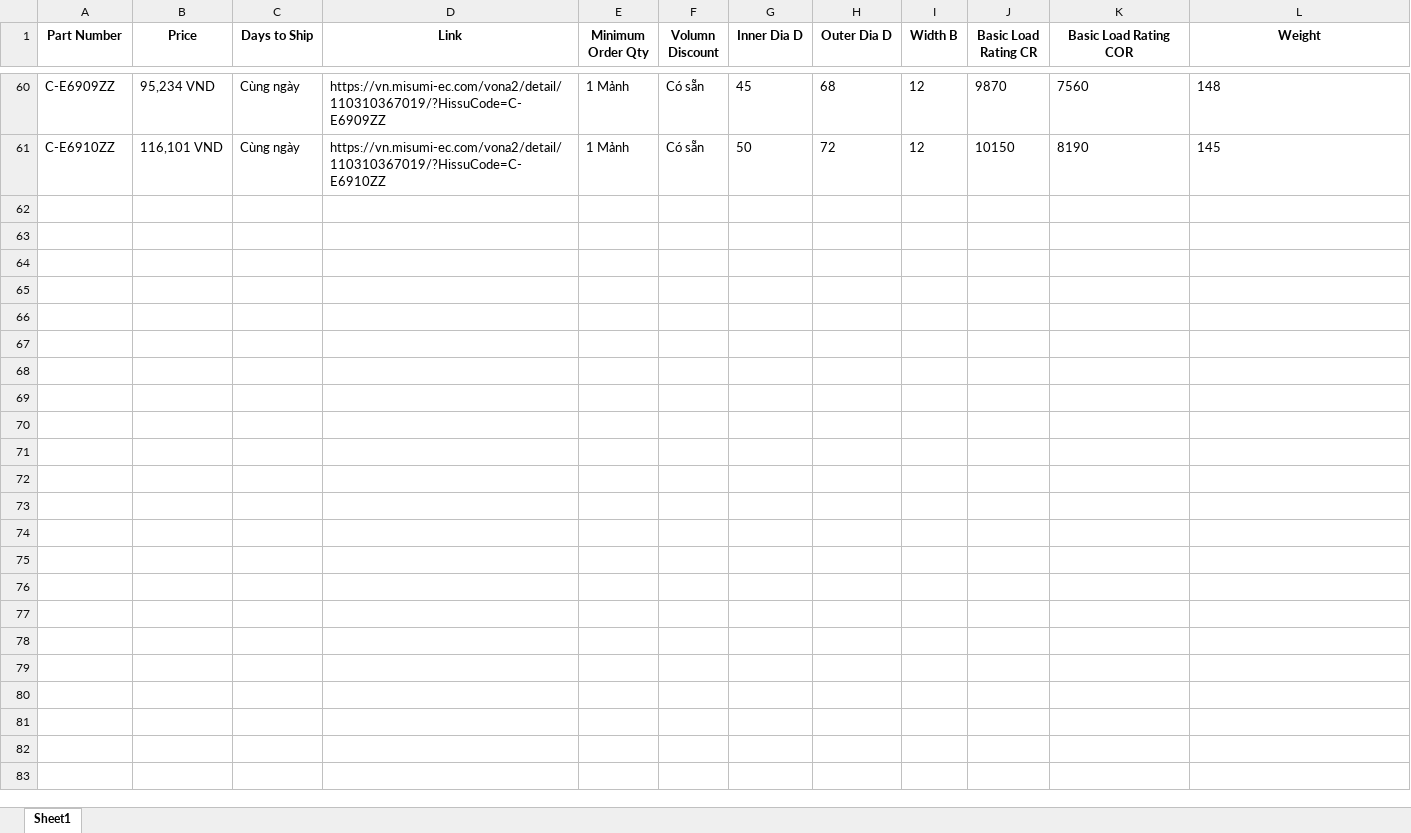
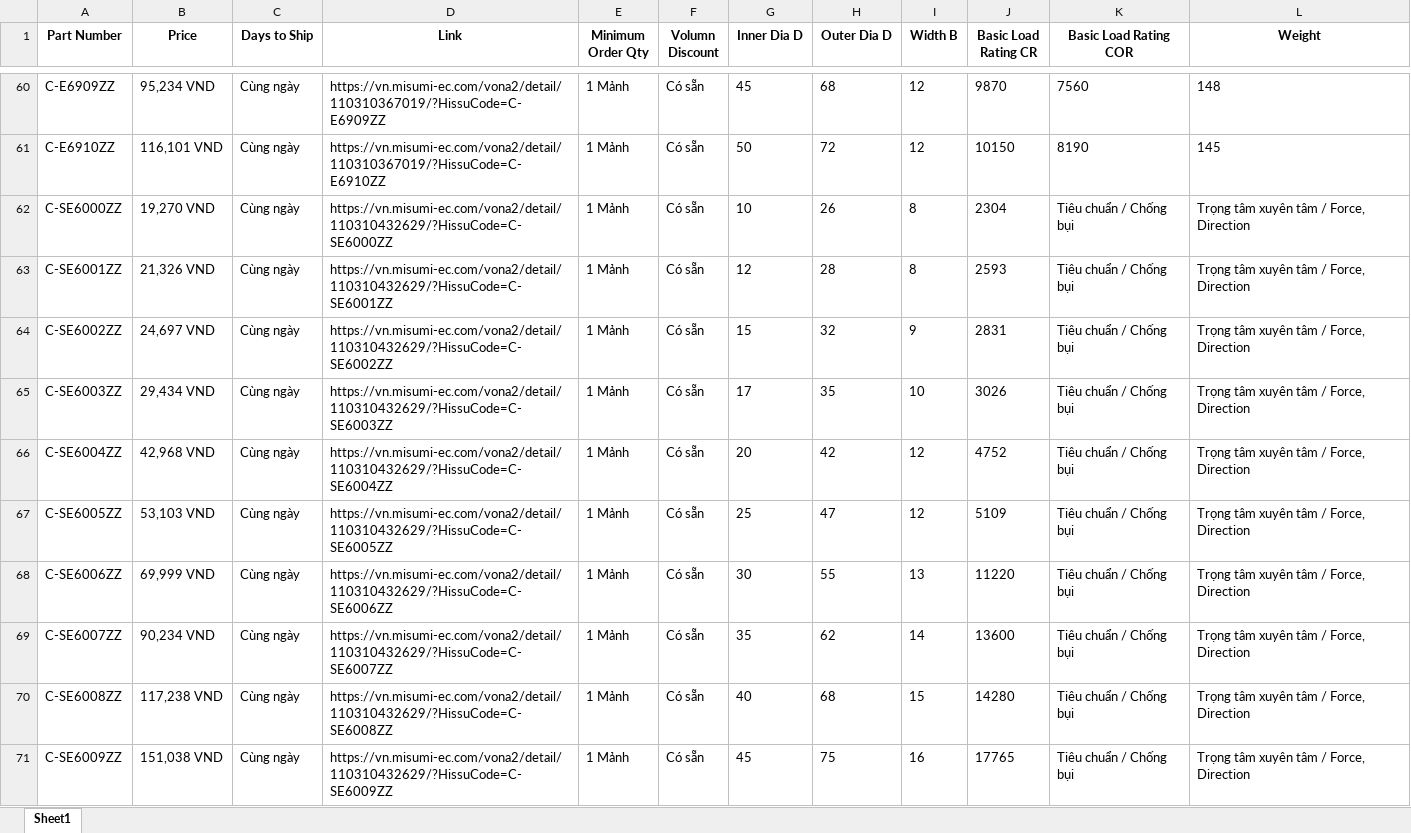
Before and after one commit to HTL2910/Chay-Code, an Excel workbook: misumi_bearings_4_col.xlsx, sheet Sheet1, drawn as a sheet; only a part is shown, gaps mark what is left out; values as stored, in another font and other column widths than the file's, no borders; the diff covers the shown part only; the diff names each change by its address in the sheet, - before the commit and + after, or states it on an @@ line.

```diff
--- a/misumi_bearings_4_col.xlsx (sheet Sheet1)
+++ b/misumi_bearings_4_col.xlsx (sheet Sheet1)
+row 62: C-SE6000ZZ | 19,270 VND | Cùng ngày | https://vn.misumi-ec.com/vona2/detail/110310432629/?HissuCode=C-SE6000ZZ | 1 Mảnh | Có sẵn | 10 | 26 | 8 | 2304 | Tiêu chuẩn / Chống bụi | Trọng tâm xuyên tâm / Force, Direction
+row 63: C-SE6001ZZ | 21,326 VND | Cùng ngày | https://vn.misumi-ec.com/vona2/detail/110310432629/?HissuCode=C-SE6001ZZ | 1 Mảnh | Có sẵn | 12 | 28 | 8 | 2593 | Tiêu chuẩn / Chống bụi | Trọng tâm xuyên tâm / Force, Direction
+row 64: C-SE6002ZZ | 24,697 VND | Cùng ngày | https://vn.misumi-ec.com/vona2/detail/110310432629/?HissuCode=C-SE6002ZZ | 1 Mảnh | Có sẵn | 15 | 32 | 9 | 2831 | Tiêu chuẩn / Chống bụi | Trọng tâm xuyên tâm / Force, Direction
+row 65: C-SE6003ZZ | 29,434 VND | Cùng ngày | https://vn.misumi-ec.com/vona2/detail/110310432629/?HissuCode=C-SE6003ZZ | 1 Mảnh | Có sẵn | 17 | 35 | 10 | 3026 | Tiêu chuẩn / Chống bụi | Trọng tâm xuyên tâm / Force, Direction
+row 66: C-SE6004ZZ | 42,968 VND | Cùng ngày | https://vn.misumi-ec.com/vona2/detail/110310432629/?HissuCode=C-SE6004ZZ | 1 Mảnh | Có sẵn | 20 | 42 | 12 | 4752 | Tiêu chuẩn / Chống bụi | Trọng tâm xuyên tâm / Force, Direction
+row 67: C-SE6005ZZ | 53,103 VND | Cùng ngày | https://vn.misumi-ec.com/vona2/detail/110310432629/?HissuCode=C-SE6005ZZ | 1 Mảnh | Có sẵn | 25 | 47 | 12 | 5109 | Tiêu chuẩn / Chống bụi | Trọng tâm xuyên tâm / Force, Direction
+row 68: C-SE6006ZZ | 69,999 VND | Cùng ngày | https://vn.misumi-ec.com/vona2/detail/110310432629/?HissuCode=C-SE6006ZZ | 1 Mảnh | Có sẵn | 30 | 55 | 13 | 11220 | Tiêu chuẩn / Chống bụi | Trọng tâm xuyên tâm / Force, Direction
+row 69: C-SE6007ZZ | 90,234 VND | Cùng ngày | https://vn.misumi-ec.com/vona2/detail/110310432629/?HissuCode=C-SE6007ZZ | 1 Mảnh | Có sẵn | 35 | 62 | 14 | 13600 | Tiêu chuẩn / Chống bụi | Trọng tâm xuyên tâm / Force, Direction
+row 70: C-SE6008ZZ | 117,238 VND | Cùng ngày | https://vn.misumi-ec.com/vona2/detail/110310432629/?HissuCode=C-SE6008ZZ | 1 Mảnh | Có sẵn | 40 | 68 | 15 | 14280 | Tiêu chuẩn / Chống bụi | Trọng tâm xuyên tâm / Force, Direction
+row 71: C-SE6009ZZ | 151,038 VND | Cùng ngày | https://vn.misumi-ec.com/vona2/detail/110310432629/?HissuCode=C-SE6009ZZ | 1 Mảnh | Có sẵn | 45 | 75 | 16 | 17765 | Tiêu chuẩn / Chống bụi | Trọng tâm xuyên tâm / Force, Direction
```
Also changed, not shown: 110 added rows elsewhere in this sheet, 1 other file.
